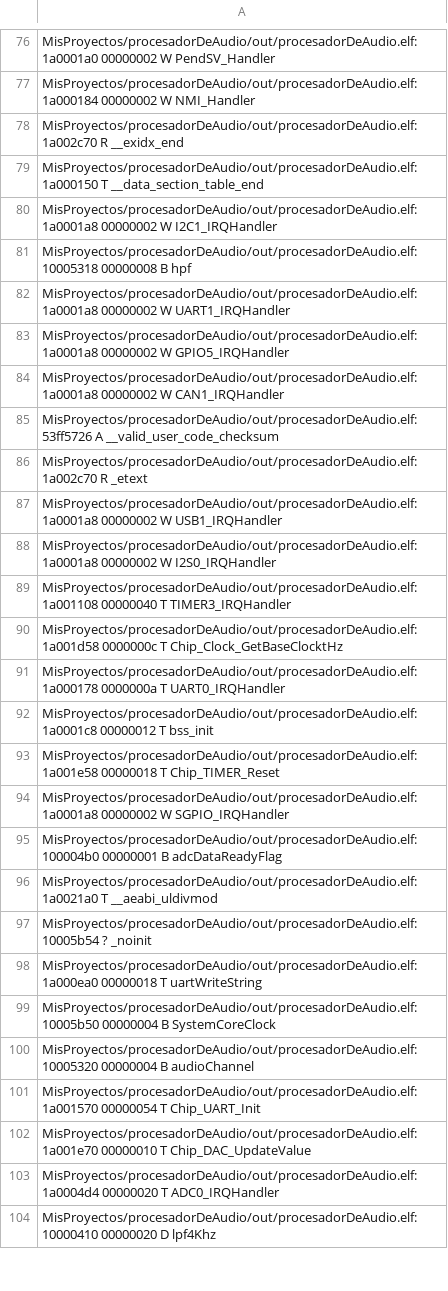
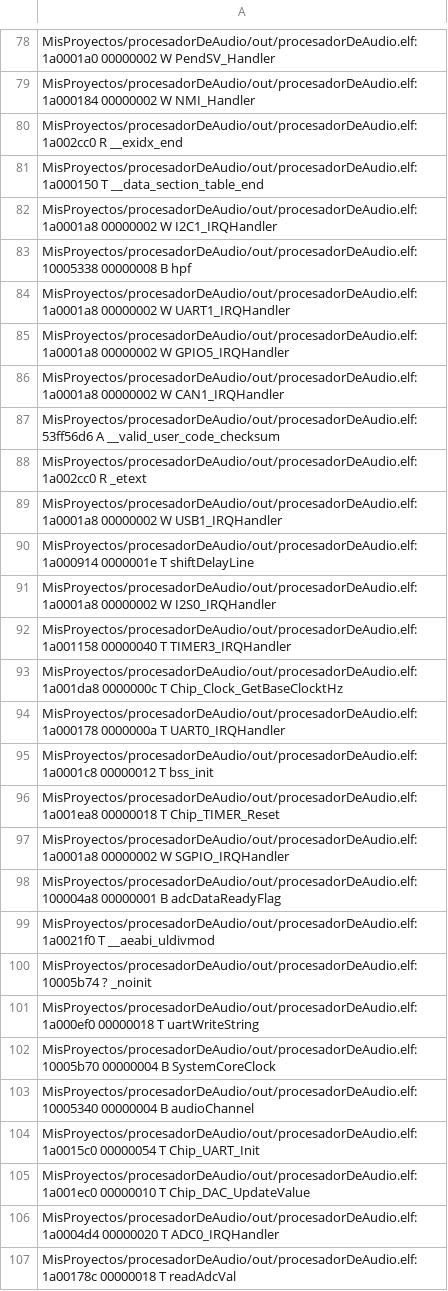
Before and after one commit to gastonvallasciani/procesadorDeAudio, a CSV file: out/procesadorDeAudio.names.csv, drawn as a sheet; only a part is shown, gaps mark what is left out; the diff covers the shown part only.

```diff
--- a/out/procesadorDeAudio.names.csv
+++ b/out/procesadorDeAudio.names.csv
@@ -77,6 +79,6 @@ MisProyectos/procesadorDeAudio/out/procesadorDeAudio.elf:1a0001a0 00000002 W Pen
 MisProyectos/procesadorDeAudio/out/procesadorDeAudio.elf:1a000184 00000002 W NMI_Handler
-MisProyectos/procesadorDeAudio/out/procesadorDeAudio.elf:1a002c70 R __exidx_end
+MisProyectos/procesadorDeAudio/out/procesadorDeAudio.elf:1a002cc0 R __exidx_end
 MisProyectos/procesadorDeAudio/out/procesadorDeAudio.elf:1a000150 T __data_section_table_end
 MisProyectos/procesadorDeAudio/out/procesadorDeAudio.elf:1a0001a8 00000002 W I2C1_IRQHandler
-MisProyectos/procesadorDeAudio/out/procesadorDeAudio.elf:10005318 00000008 B hpf
+MisProyectos/procesadorDeAudio/out/procesadorDeAudio.elf:10005338 00000008 B hpf
 MisProyectos/procesadorDeAudio/out/procesadorDeAudio.elf:1a0001a8 00000002 W UART1_IRQHandler
@@ -84,21 +86,22 @@ MisProyectos/procesadorDeAudio/out/procesadorDeAudio.elf:1a0001a8 00000002 W GPI
 MisProyectos/procesadorDeAudio/out/procesadorDeAudio.elf:1a0001a8 00000002 W CAN1_IRQHandler
-MisProyectos/procesadorDeAudio/out/procesadorDeAudio.elf:53ff5726 A __valid_user_code_checksum
-MisProyectos/procesadorDeAudio/out/procesadorDeAudio.elf:1a002c70 R _etext
+MisProyectos/procesadorDeAudio/out/procesadorDeAudio.elf:53ff56d6 A __valid_user_code_checksum
+MisProyectos/procesadorDeAudio/out/procesadorDeAudio.elf:1a002cc0 R _etext
 MisProyectos/procesadorDeAudio/out/procesadorDeAudio.elf:1a0001a8 00000002 W USB1_IRQHandler
+MisProyectos/procesadorDeAudio/out/procesadorDeAudio.elf:1a000914 0000001e T shiftDelayLine
 MisProyectos/procesadorDeAudio/out/procesadorDeAudio.elf:1a0001a8 00000002 W I2S0_IRQHandler
-MisProyectos/procesadorDeAudio/out/procesadorDeAudio.elf:1a001108 00000040 T TIMER3_IRQHandler
-MisProyectos/procesadorDeAudio/out/procesadorDeAudio.elf:1a001d58 0000000c T Chip_Clock_GetBaseClocktHz
+MisProyectos/procesadorDeAudio/out/procesadorDeAudio.elf:1a001158 00000040 T TIMER3_IRQHandler
+MisProyectos/procesadorDeAudio/out/procesadorDeAudio.elf:1a001da8 0000000c T Chip_Clock_GetBaseClocktHz
 MisProyectos/procesadorDeAudio/out/procesadorDeAudio.elf:1a000178 0000000a T UART0_IRQHandler
 MisProyectos/procesadorDeAudio/out/procesadorDeAudio.elf:1a0001c8 00000012 T bss_init
-MisProyectos/procesadorDeAudio/out/procesadorDeAudio.elf:1a001e58 00000018 T Chip_TIMER_Reset
+MisProyectos/procesadorDeAudio/out/procesadorDeAudio.elf:1a001ea8 00000018 T Chip_TIMER_Reset
 MisProyectos/procesadorDeAudio/out/procesadorDeAudio.elf:1a0001a8 00000002 W SGPIO_IRQHandler
-MisProyectos/procesadorDeAudio/out/procesadorDeAudio.elf:100004b0 00000001 B adcDataReadyFlag
-MisProyectos/procesadorDeAudio/out/procesadorDeAudio.elf:1a0021a0 T __aeabi_uldivmod
-MisProyectos/procesadorDeAudio/out/procesadorDeAudio.elf:10005b54 ? _noinit
-MisProyectos/procesadorDeAudio/out/procesadorDeAudio.elf:1a000ea0 00000018 T uartWriteString
-MisProyectos/procesadorDeAudio/out/procesadorDeAudio.elf:10005b50 00000004 B SystemCoreClock
-MisProyectos/procesadorDeAudio/out/procesadorDeAudio.elf:10005320 00000004 B audioChannel
-MisProyectos/procesadorDeAudio/out/procesadorDeAudio.elf:1a001570 00000054 T Chip_UART_Init
-MisProyectos/procesadorDeAudio/out/procesadorDeAudio.elf:1a001e70 00000010 T Chip_DAC_UpdateValue
+MisProyectos/procesadorDeAudio/out/procesadorDeAudio.elf:100004a8 00000001 B adcDataReadyFlag
+MisProyectos/procesadorDeAudio/out/procesadorDeAudio.elf:1a0021f0 T __aeabi_uldivmod
+MisProyectos/procesadorDeAudio/out/procesadorDeAudio.elf:10005b74 ? _noinit
+MisProyectos/procesadorDeAudio/out/procesadorDeAudio.elf:1a000ef0 00000018 T uartWriteString
+MisProyectos/procesadorDeAudio/out/procesadorDeAudio.elf:10005b70 00000004 B SystemCoreClock
+MisProyectos/procesadorDeAudio/out/procesadorDeAudio.elf:10005340 00000004 B audioChannel
+MisProyectos/procesadorDeAudio/out/procesadorDeAudio.elf:1a0015c0 00000054 T Chip_UART_Init
+MisProyectos/procesadorDeAudio/out/procesadorDeAudio.elf:1a001ec0 00000010 T Chip_DAC_UpdateValue
 MisProyectos/procesadorDeAudio/out/procesadorDeAudio.elf:1a0004d4 00000020 T ADC0_IRQHandler
-MisProyectos/procesadorDeAudio/out/procesadorDeAudio.elf:10000410 00000020 D lpf4Khz
+MisProyectos/procesadorDeAudio/out/procesadorDeAudio.elf:1a00178c 00000018 T readAdcVal
```
Also changed, not shown: 4 added rows, 2 removed rows and 155 edited cells elsewhere in this file, 9 other files.
